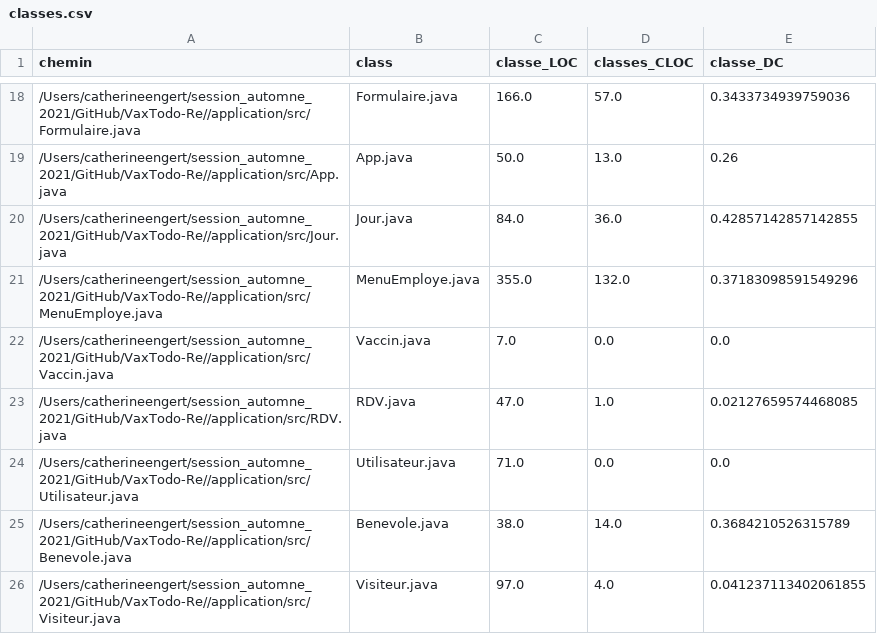
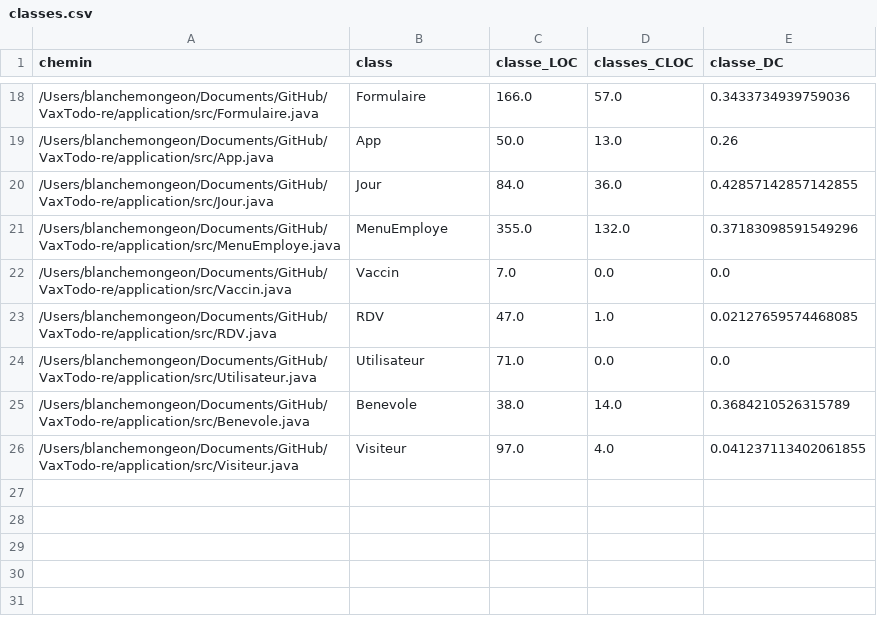
Before and after one commit to blanche1998/ift3913_devoir1, a CSV file: classes.csv, drawn as a sheet; only a part is shown, gaps mark what is left out; the diff covers the shown part only.

```diff
--- a/classes.csv
+++ b/classes.csv
@@ -18,9 +18,9 @@ chemin,class,classe_LOC,classes_CLOC,classe_DC
-/Users/catherineengert/session_automne_2021/GitHub/VaxTodo-Re//application/src/Formulaire.java,Formulaire.java,166.0,57.0,0.3433734939759036
-/Users/catherineengert/session_automne_2021/GitHub/VaxTodo-Re//application/src/App.java,App.java,50.0,13.0,0.26
-/Users/catherineengert/session_automne_2021/GitHub/VaxTodo-Re//application/src/Jour.java,Jour.java,84.0,36.0,0.42857142857142855
-/Users/catherineengert/session_automne_2021/GitHub/VaxTodo-Re//application/src/MenuEmploye.java,MenuEmploye.java,355.0,132.0,0.37183098591549296
-/Users/catherineengert/session_automne_2021/GitHub/VaxTodo-Re//application/src/Vaccin.java,Vaccin.java,7.0,0.0,0.0
-/Users/catherineengert/session_automne_2021/GitHub/VaxTodo-Re//application/src/RDV.java,RDV.java,47.0,1.0,0.02127659574468085
-/Users/catherineengert/session_automne_2021/GitHub/VaxTodo-Re//application/src/Utilisateur.java,Utilisateur.java,71.0,0.0,0.0
-/Users/catherineengert/session_automne_2021/GitHub/VaxTodo-Re//application/src/Benevole.java,Benevole.java,38.0,14.0,0.3684210526315789
-/Users/catherineengert/session_automne_2021/GitHub/VaxTodo-Re//application/src/Visiteur.java,Visiteur.java,97.0,4.0,0.041237113402061855
+/Users/blanchemongeon/Documents/GitHub/VaxTodo-re/application/src/Formulaire.java,Formulaire,166.0,57.0,0.3433734939759036
+/Users/blanchemongeon/Documents/GitHub/VaxTodo-re/application/src/App.java,App,50.0,13.0,0.26
+/Users/blanchemongeon/Documents/GitHub/VaxTodo-re/application/src/Jour.java,Jour,84.0,36.0,0.42857142857142855
+/Users/blanchemongeon/Documents/GitHub/VaxTodo-re/application/src/MenuEmploye.java,MenuEmploye,355.0,132.0,0.37183098591549296
+/Users/blanchemongeon/Documents/GitHub/VaxTodo-re/application/src/Vaccin.java,Vaccin,7.0,0.0,0.0
+/Users/blanchemongeon/Documents/GitHub/VaxTodo-re/application/src/RDV.java,RDV,47.0,1.0,0.02127659574468085
+/Users/blanchemongeon/Documents/GitHub/VaxTodo-re/application/src/Utilisateur.java,Utilisateur,71.0,0.0,0.0
+/Users/blanchemongeon/Documents/GitHub/VaxTodo-re/application/src/Benevole.java,Benevole,38.0,14.0,0.3684210526315789
+/Users/blanchemongeon/Documents/GitHub/VaxTodo-re/application/src/Visiteur.java,Visiteur,97.0,4.0,0.041237113402061855
```
Also changed, not shown: 1 added row, 1 removed row and 30 edited cells elsewhere in this file, paquets.csv, 10 other files.
